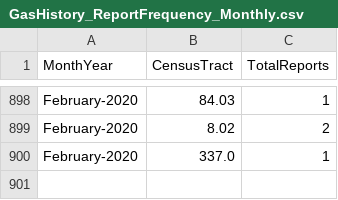
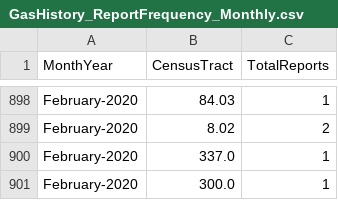
Before and after one commit to mhasan004/GasLeakProject, a CSV file: Getting_GasLeak_Data/DataFiles/GasHistory_ReportFrequency_Monthly.csv, drawn as a sheet; only a part is shown, gaps mark what is left out; the diff names each change by its address in the sheet, - before the commit and + after, or states it on an @@ line.

```diff
--- a/Getting_GasLeak_Data/DataFiles/GasHistory_ReportFrequency_Monthly.csv
+++ b/Getting_GasLeak_Data/DataFiles/GasHistory_ReportFrequency_Monthly.csv
+row 901: February-2020 | 300.0 | 1
```
Also changed, not shown: Getting_GasLeak_Data/DataFiles/GasHistory_ConEdisonTracts.csv, Getting_GasLeak_Data/DataFiles/GasHistory_ReportFrequency_Hourly.csv.
